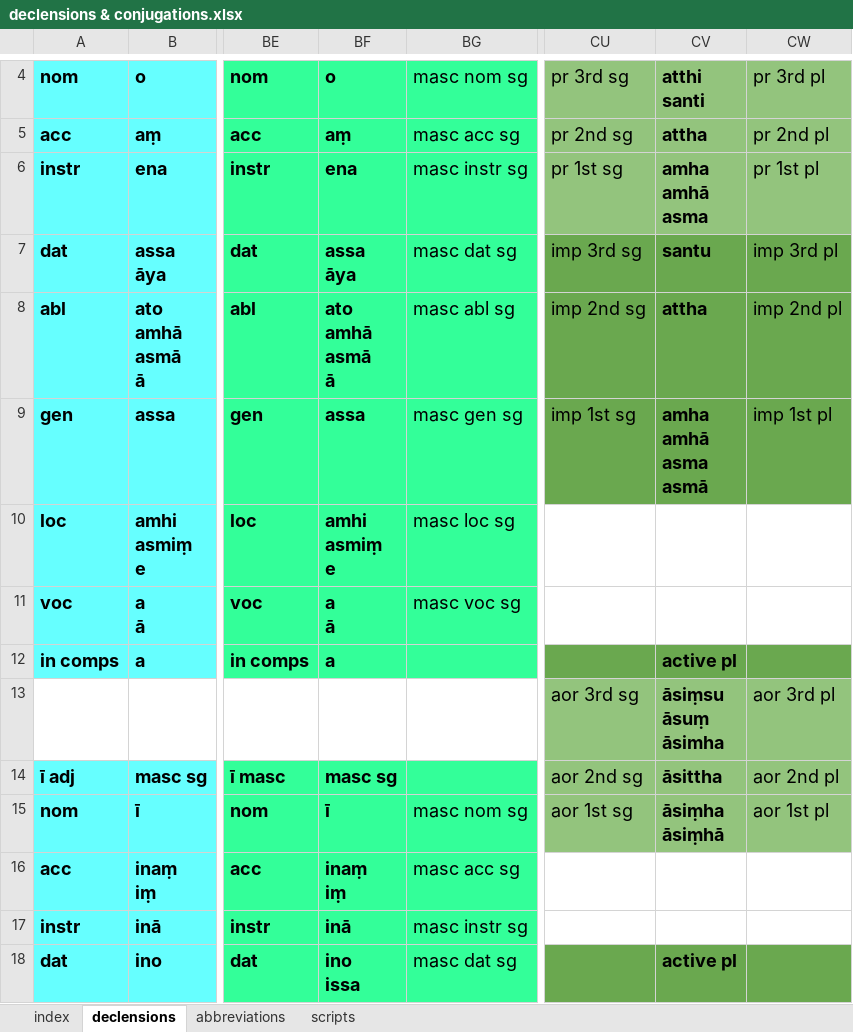
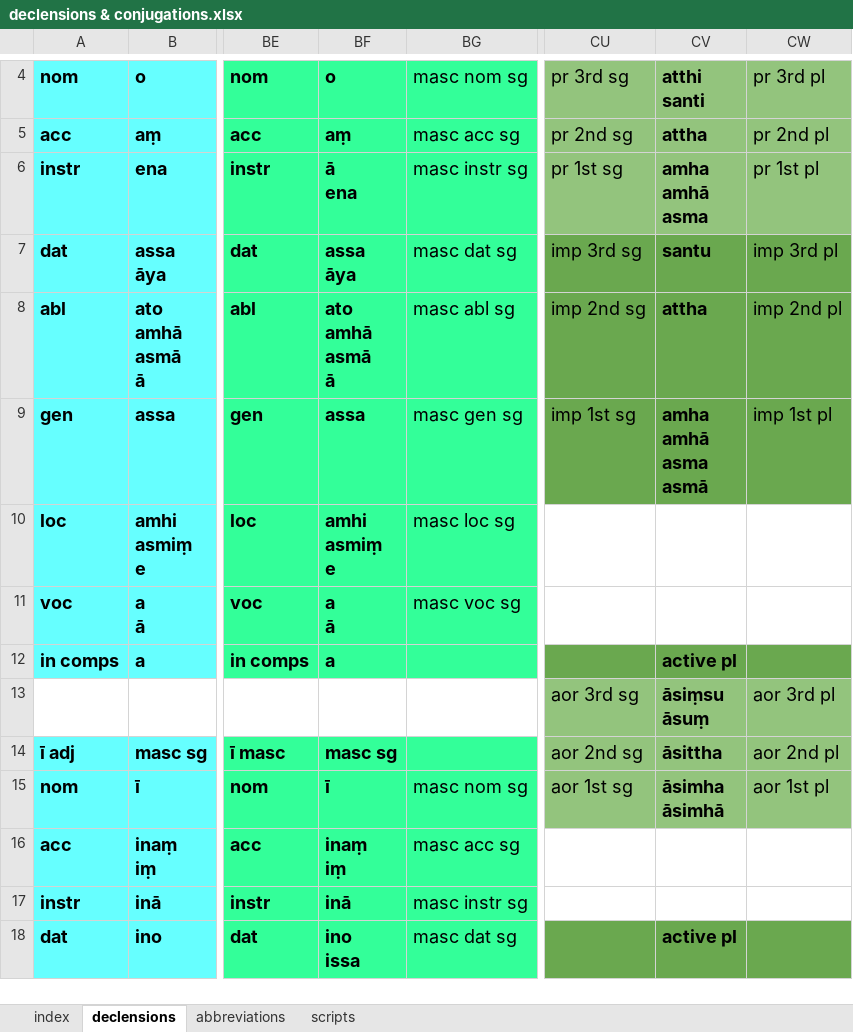
Before and after one commit to digitalpalidictionary/inflection-generator, an Excel workbook: declensions & conjugations.xlsx, sheet declensions, drawn as a sheet; only a part is shown, gaps mark what is left out; values as stored, in another font and other column widths than the file's, no borders; ↵ is a line break in a cell; the diff names each change by its address in the sheet, - before the commit and + after, or states it on an @@ line.

```diff
--- a/declensions & conjugations.xlsx (sheet declensions)
+++ b/declensions & conjugations.xlsx (sheet declensions)
-BF6: ena
+BF6: ā ↵ ena
-CV13: āsiṃsu ↵ āsuṃ ↵ āsimha
+CV13: āsiṃsu ↵ āsuṃ
-CV15: āsiṃha ↵ āsiṃhā
+CV15: āsimha ↵ āsimhā
```
Also changed, not shown: 1 other file.
